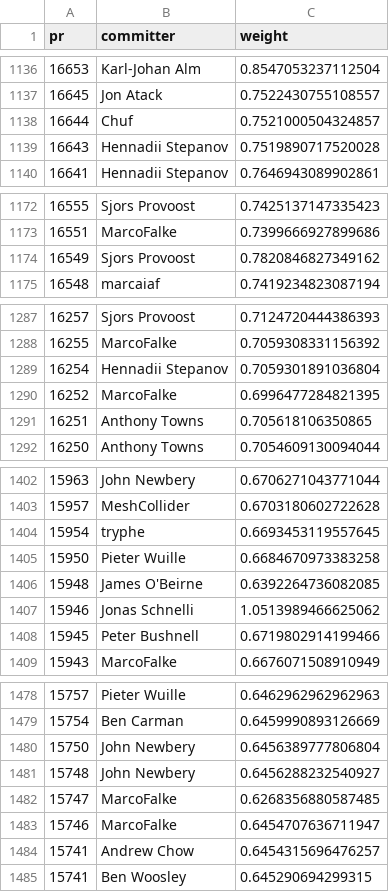
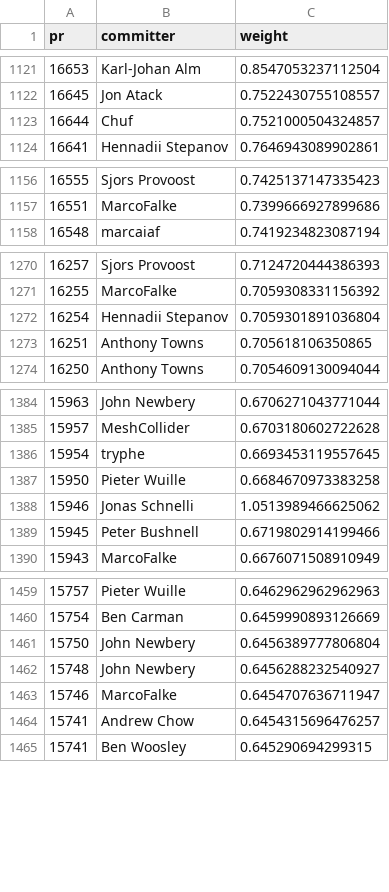
Before and after one commit to tangw0519/reviewer_recommand, a CSV file: data/bitcoin/edge/pr_committer_edge.csv, drawn as a sheet; only a part is shown, gaps mark what is left out; the diff covers the shown part only; the diff names each change by its address in the sheet, - before the commit and + after, or states it on an @@ line.

```diff
--- a/data/bitcoin/edge/pr_committer_edge.csv
+++ b/data/bitcoin/edge/pr_committer_edge.csv
-row 1139: 16643 | Hennadii Stepanov | 0.7519890717520028
-row 1174: 16549 | Sjors Provoost | 0.7820846827349162
-row 1290: 16252 | MarcoFalke | 0.6996477284821395
-row 1406: 15948 | James O'Beirne | 0.6392264736082085
-row 1482: 15747 | MarcoFalke | 0.6268356880587485
```
Also changed, not shown: 35 removed rows elsewhere in this file, data/bitcoin/edge/pr_commenter_edge.csv, data/bitcoin/metapath/pr_commit_pr_edge.csv, 10 other files.
